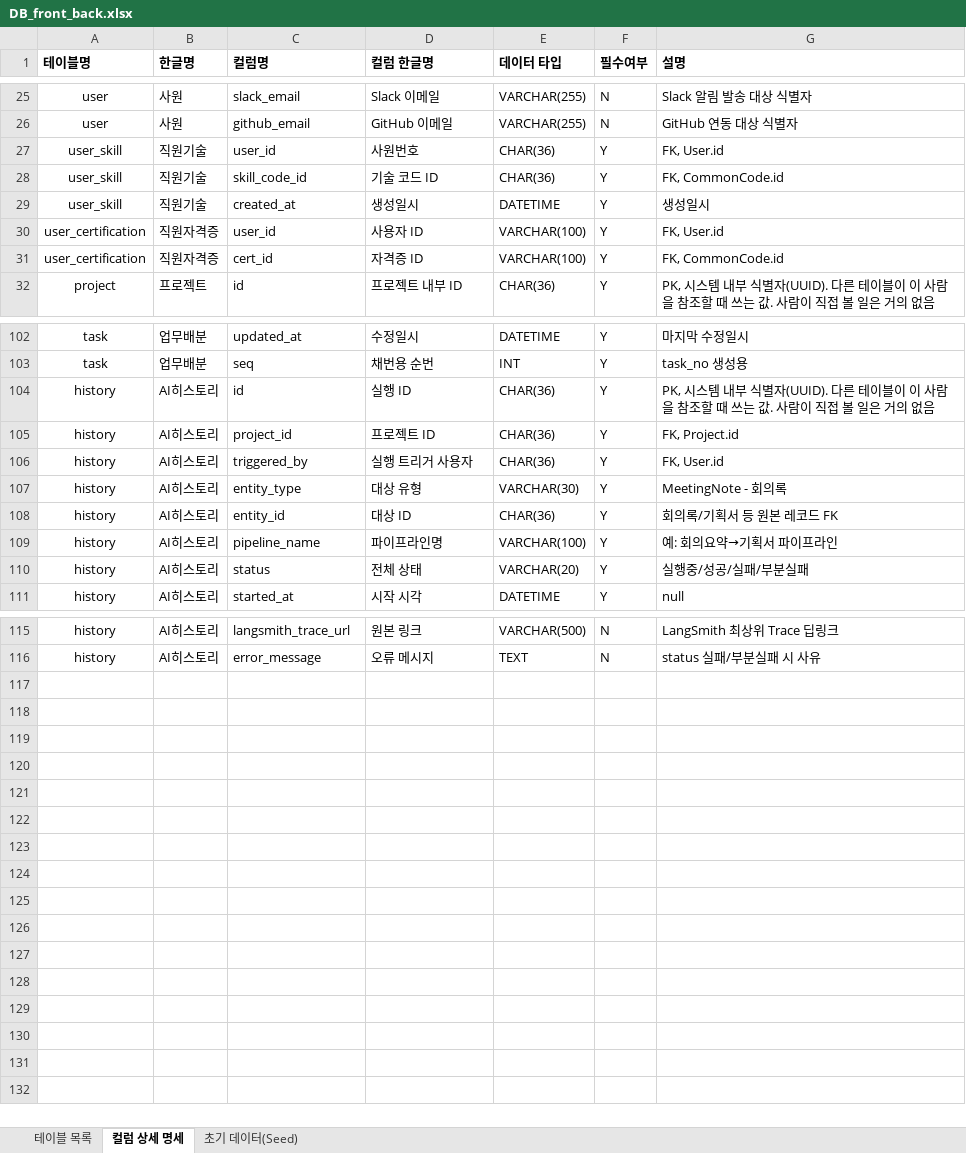
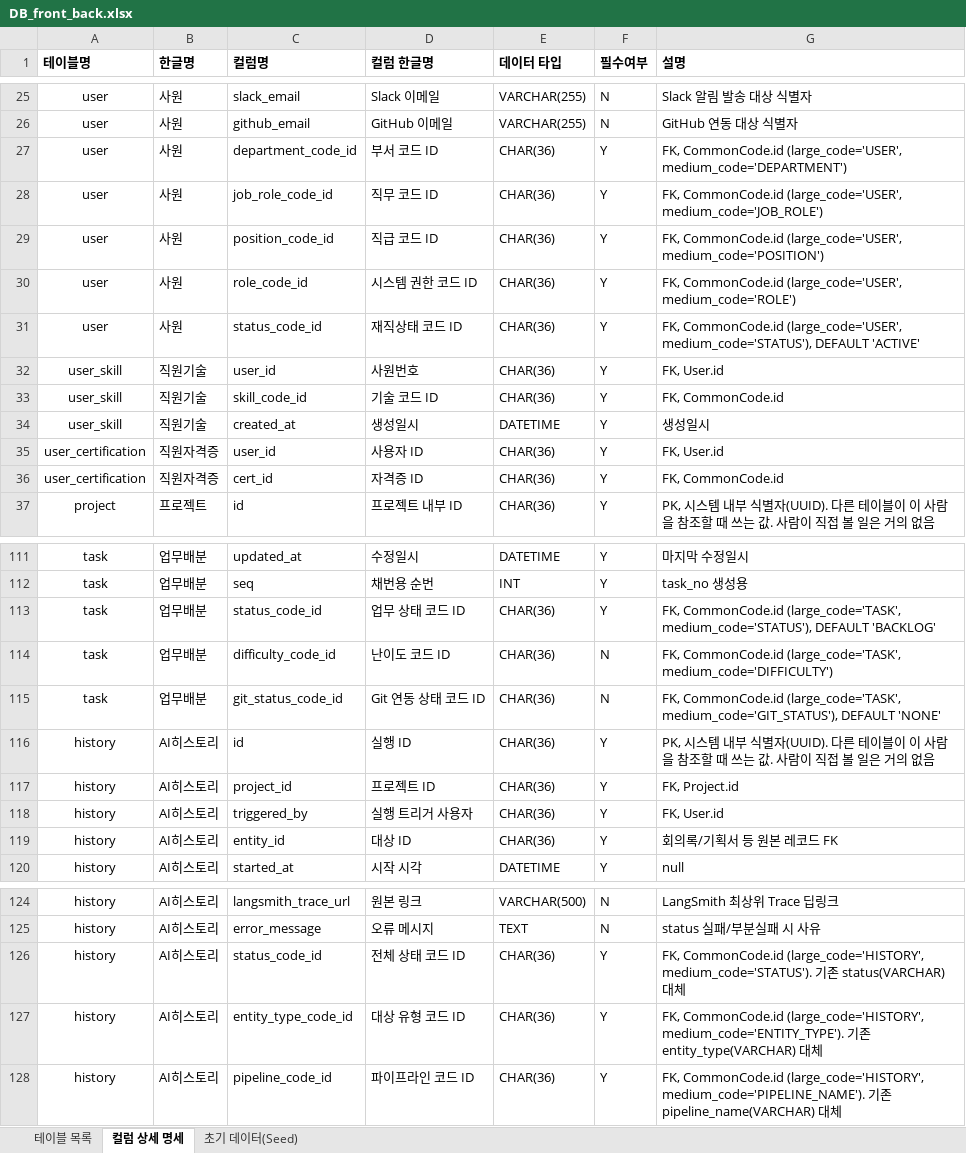
Before and after one commit to SKNETWORKS-FAMILY-AICAMP/SKN31-FINAL-1Team, an Excel workbook: backend/DB_front_back.xlsx, sheet 컬럼 상세 명세, drawn as a sheet; only a part is shown, gaps mark what is left out; values as stored, in another font and other column widths than the file's, no borders; removed rows and columns are numbered as before the commit, all else as after; the diff covers the shown part only; the diff names each change by its address in the sheet, - before the commit and + after, or states it on an @@ line.

```diff
--- a/backend/DB_front_back.xlsx (sheet 컬럼 상세 명세)
+++ b/backend/DB_front_back.xlsx (sheet 컬럼 상세 명세)
+row 27: user | 사원 | department_code_id | 부서 코드 ID | CHAR(36) | Y | FK, CommonCode.id (large_code='USER', medium_code='DEPARTMENT')
+row 28: user | 사원 | job_role_code_id | 직무 코드 ID | CHAR(36) | Y | FK, CommonCode.id (large_code='USER', medium_code='JOB_ROLE')
+row 29: user | 사원 | position_code_id | 직급 코드 ID | CHAR(36) | Y | FK, CommonCode.id (large_code='USER', medium_code='POSITION')
+row 30: user | 사원 | role_code_id | 시스템 권한 코드 ID | CHAR(36) | Y | FK, CommonCode.id (large_code='USER', medium_code='ROLE')
+row 31: user | 사원 | status_code_id | 재직상태 코드 ID | CHAR(36) | Y | FK, CommonCode.id (large_code='USER', medium_code='STATUS'), DEFAULT 'ACTIVE'
-E35:E36 (데이터 타입): VARCHAR(100)
+E35:E36 (데이터 타입): CHAR(36)
+row 113: task | 업무배분 | status_code_id | 업무 상태 코드 ID | CHAR(36) | Y | FK, CommonCode.id (large_code='TASK', medium_code='STATUS'), DEFAULT 'BACKLOG'
+row 114: task | 업무배분 | difficulty_code_id | 난이도 코드 ID | CHAR(36) | N | FK, CommonCode.id (large_code='TASK', medium_code='DIFFICULTY')
+row 115: task | 업무배분 | git_status_code_id | Git 연동 상태 코드 ID | CHAR(36) | N | FK, CommonCode.id (large_code='TASK', medium_code='GIT_STATUS'), DEFAULT 'NONE'
-row 107: history | AI히스토리 | entity_type | 대상 유형 | VARCHAR(30) | Y | MeetingNote - 회의록
-row 109: history | AI히스토리 | pipeline_name | 파이프라인명 | VARCHAR(100) | Y | 예: 회의요약→기획서 파이프라인
-row 110: history | AI히스토리 | status | 전체 상태 | VARCHAR(20) | Y | 실행중/성공/실패/부분실패
+row 126: history | AI히스토리 | status_code_id | 전체 상태 코드 ID | CHAR(36) | Y | FK, CommonCode.id (large_code='HISTORY', medium_code='STATUS'). 기존 status(VARCHAR) 대체
+row 127: history | AI히스토리 | entity_type_code_id | 대상 유형 코드 ID | CHAR(36) | Y | FK, CommonCode.id (large_code='HISTORY', medium_code='ENTITY_TYPE'). 기존 entity_type(VARCHAR) 대체
+row 128: history | AI히스토리 | pipeline_code_id | 파이프라인 코드 ID | CHAR(36) | Y | FK, CommonCode.id (large_code='HISTORY', medium_code='PIPELINE_NAME'). 기존 pipeline_name(VARCHAR) 대체
```
Also changed, not shown: 4 added rows elsewhere in this sheet, sheet 초기 데이터(Seed), sheet 테이블 목록.
